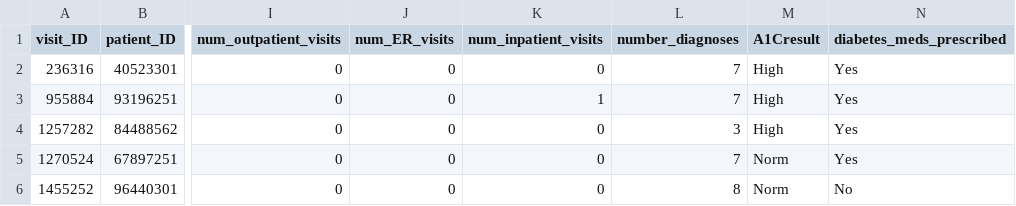
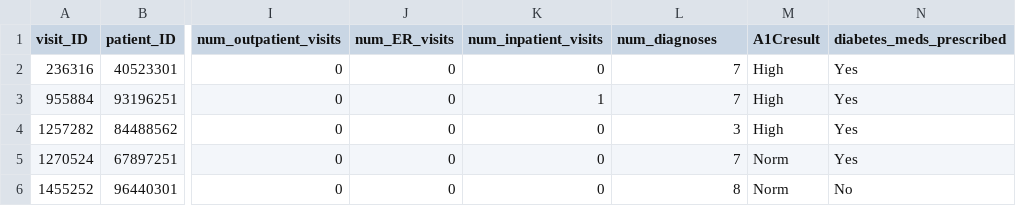
Before and after one commit to vjavaly/Baruch-CIS-9660, a CSV file: data/diabetes_patients_readmissions_15K.csv, drawn as a sheet; only a part is shown, gaps mark what is left out; the diff names each change by its address in the sheet, - before the commit and + after, or states it on an @@ line.

Commit message:
New data file

```diff
--- a/data/diabetes_patients_readmissions_15K.csv
+++ b/data/diabetes_patients_readmissions_15K.csv
-L1: number_diagnoses
+L1: num_diagnoses
```
